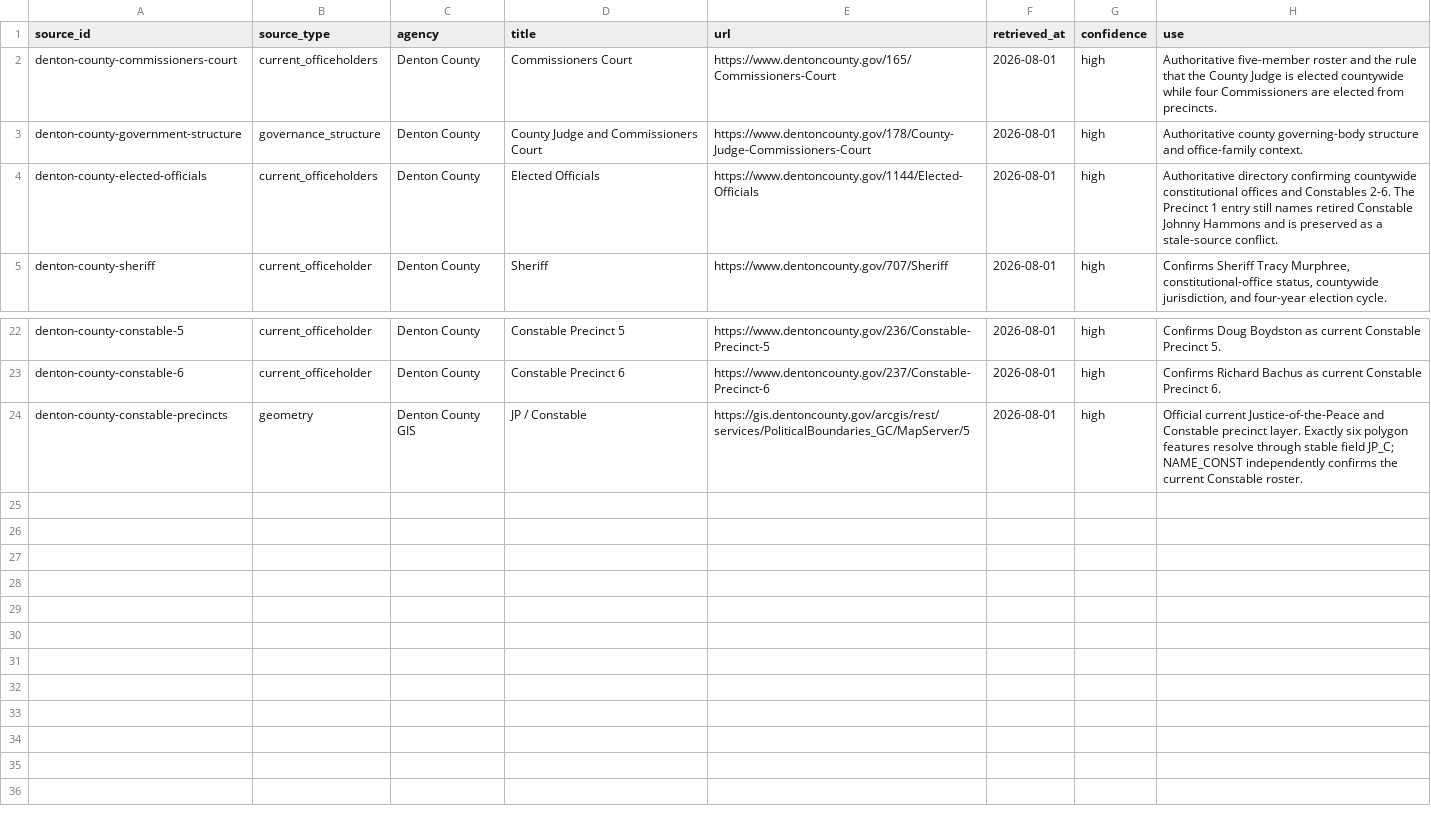
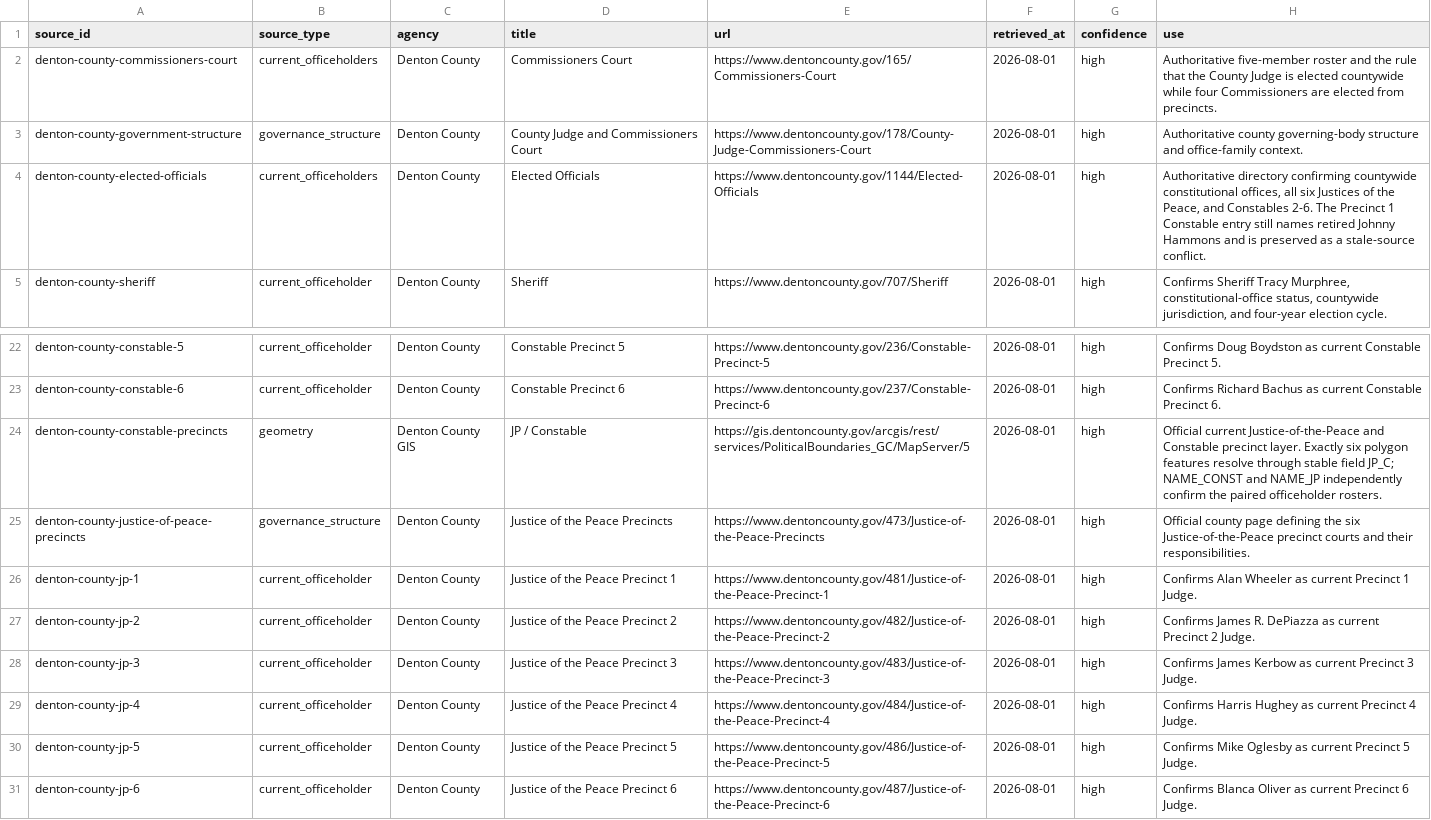
Before and after one commit to MightyLoud/Civic-Cartography, a CSV file: data/raw/denton-county/source-manifest.csv, drawn as a sheet; only a part is shown, gaps mark what is left out.

Commit message:
Extend Denton County JP source manifest

```diff
--- a/data/raw/denton-county/source-manifest.csv
+++ b/data/raw/denton-county/source-manifest.csv
@@ -3,3 +3,3 @@ denton-county-commissioners-court,current_officeholders,Denton County,Commission
 denton-county-government-structure,governance_structure,Denton County,County Judge and Commissioners Court,https://www.dentoncounty.gov/178/County-Judge-Commissioners-Court,2026-08-01,high,"Authoritative county governing-body structure and office-family context."
-denton-county-elected-officials,current_officeholders,Denton County,Elected Officials,https://www.dentoncounty.gov/1144/Elected-Officials,2026-08-01,high,"Authoritative directory confirming countywide constitutional offices and Constables 2-6. The Precinct 1 entry still names retired Constable Johnny Hammons and is preserved as a stale-source conflict."
+denton-county-elected-officials,current_officeholders,Denton County,Elected Officials,https://www.dentoncounty.gov/1144/Elected-Officials,2026-08-01,high,"Authoritative directory confirming countywide constitutional offices, all six Justices of the Peace, and Constables 2-6. The Precinct 1 Constable entry still names retired Johnny Hammons and is preserved as a stale-source conflict."
 denton-county-sheriff,current_officeholder,Denton County,Sheriff,https://www.dentoncounty.gov/707/Sheriff,2026-08-01,high,"Confirms Sheriff Tracy Murphree, constitutional-office status, countywide jurisdiction, and four-year election cycle."
@@ -23,2 +23,9 @@ denton-county-constable-5,current_officeholder,Denton County,Constable Precinct
 denton-county-constable-6,current_officeholder,Denton County,Constable Precinct 6,https://www.dentoncounty.gov/237/Constable-Precinct-6,2026-08-01,high,"Confirms Richard Bachus as current Constable Precinct 6."
-denton-county-constable-precincts,geometry,Denton County GIS,JP / Constable,https://gis.dentoncounty.gov/arcgis/rest/services/PoliticalBoundaries_GC/MapServer/5,2026-08-01,high,"Official current Justice-of-the-Peace and Constable precinct layer. Exactly six polygon features resolve through stable field JP_C; NAME_CONST independently confirms the current Constable roster."
+denton-county-constable-precincts,geometry,Denton County GIS,JP / Constable,https://gis.dentoncounty.gov/arcgis/rest/services/PoliticalBoundaries_GC/MapServer/5,2026-08-01,high,"Official current Justice-of-the-Peace and Constable precinct layer. Exactly six polygon features resolve through stable field JP_C; NAME_CONST and NAME_JP independently confirm the paired officeholder rosters."
+denton-county-justice-of-peace-precincts,governance_structure,Denton County,Justice of the Peace Precincts,https://www.dentoncounty.gov/473/Justice-of-the-Peace-Precincts,2026-08-01,high,"Official county page defining the six Justice-of-the-Peace precinct courts and their responsibilities."
+denton-county-jp-1,current_officeholder,Denton County,Justice of the Peace Precinct 1,https://www.dentoncounty.gov/481/Justice-of-the-Peace-Precinct-1,2026-08-01,high,"Confirms Alan Wheeler as current Precinct 1 Judge."
+denton-county-jp-2,current_officeholder,Denton County,Justice of the Peace Precinct 2,https://www.dentoncounty.gov/482/Justice-of-the-Peace-Precinct-2,2026-08-01,high,"Confirms James R. DePiazza as current Precinct 2 Judge."
+denton-county-jp-3,current_officeholder,Denton County,Justice of the Peace Precinct 3,https://www.dentoncounty.gov/483/Justice-of-the-Peace-Precinct-3,2026-08-01,high,"Confirms James Kerbow as current Precinct 3 Judge."
+denton-county-jp-4,current_officeholder,Denton County,Justice of the Peace Precinct 4,https://www.dentoncounty.gov/484/Justice-of-the-Peace-Precinct-4,2026-08-01,high,"Confirms Harris Hughey as current Precinct 4 Judge."
+denton-county-jp-5,current_officeholder,Denton County,Justice of the Peace Precinct 5,https://www.dentoncounty.gov/486/Justice-of-the-Peace-Precinct-5,2026-08-01,high,"Confirms Mike Oglesby as current Precinct 5 Judge."
+denton-county-jp-6,current_officeholder,Denton County,Justice of the Peace Precinct 6,https://www.dentoncounty.gov/487/Justice-of-the-Peace-Precinct-6,2026-08-01,high,"Confirms Blanca Oliver as current Precinct 6 Judge."
```
